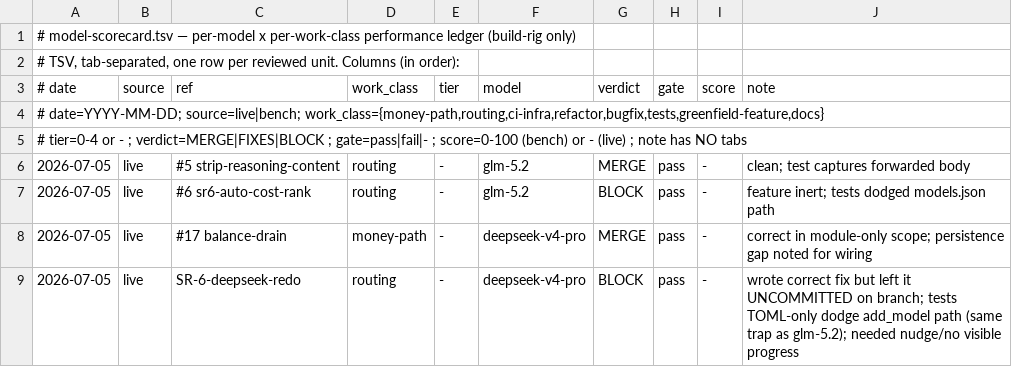
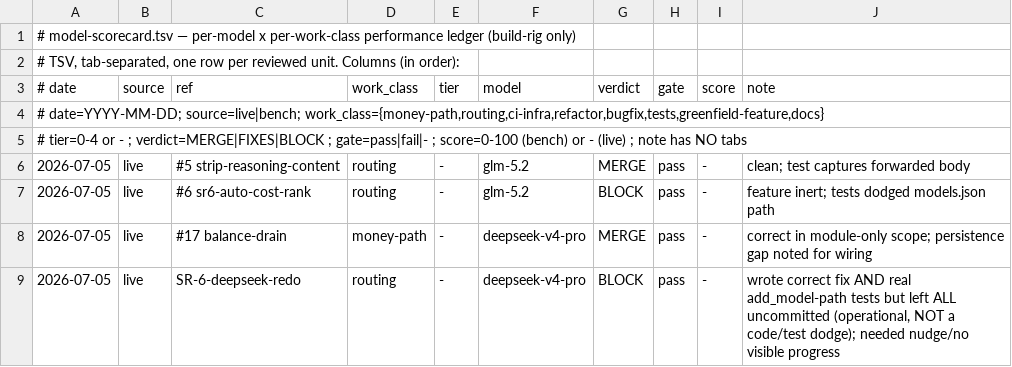
Before and after one commit to SLOP-Platform/charon, a TSV file: fleet/model-scorecard.tsv, drawn as a sheet.

Commit message:
scorecard: correct SR-6 deepseek note (fix+tests were correct, failure was operational/uncommitted)

```diff
--- a/fleet/model-scorecard.tsv
+++ b/fleet/model-scorecard.tsv
@@ -8,2 +8,2 @@
 2026-07-05	live	#17 balance-drain	money-path	-	deepseek-v4-pro	MERGE	pass	-	correct in module-only scope; persistence gap noted for wiring
-2026-07-05	live	SR-6-deepseek-redo	routing	-	deepseek-v4-pro	BLOCK	pass	-	wrote correct fix but left it UNCOMMITTED on branch; tests TOML-only dodge add_model path (same trap as glm-5.2); needed nudge/no visible progress
+2026-07-05	live	SR-6-deepseek-redo	routing	-	deepseek-v4-pro	BLOCK	pass	-	wrote correct fix AND real add_model-path tests but left ALL uncommitted (operational, NOT a code/test dodge); needed nudge/no visible progress
```
